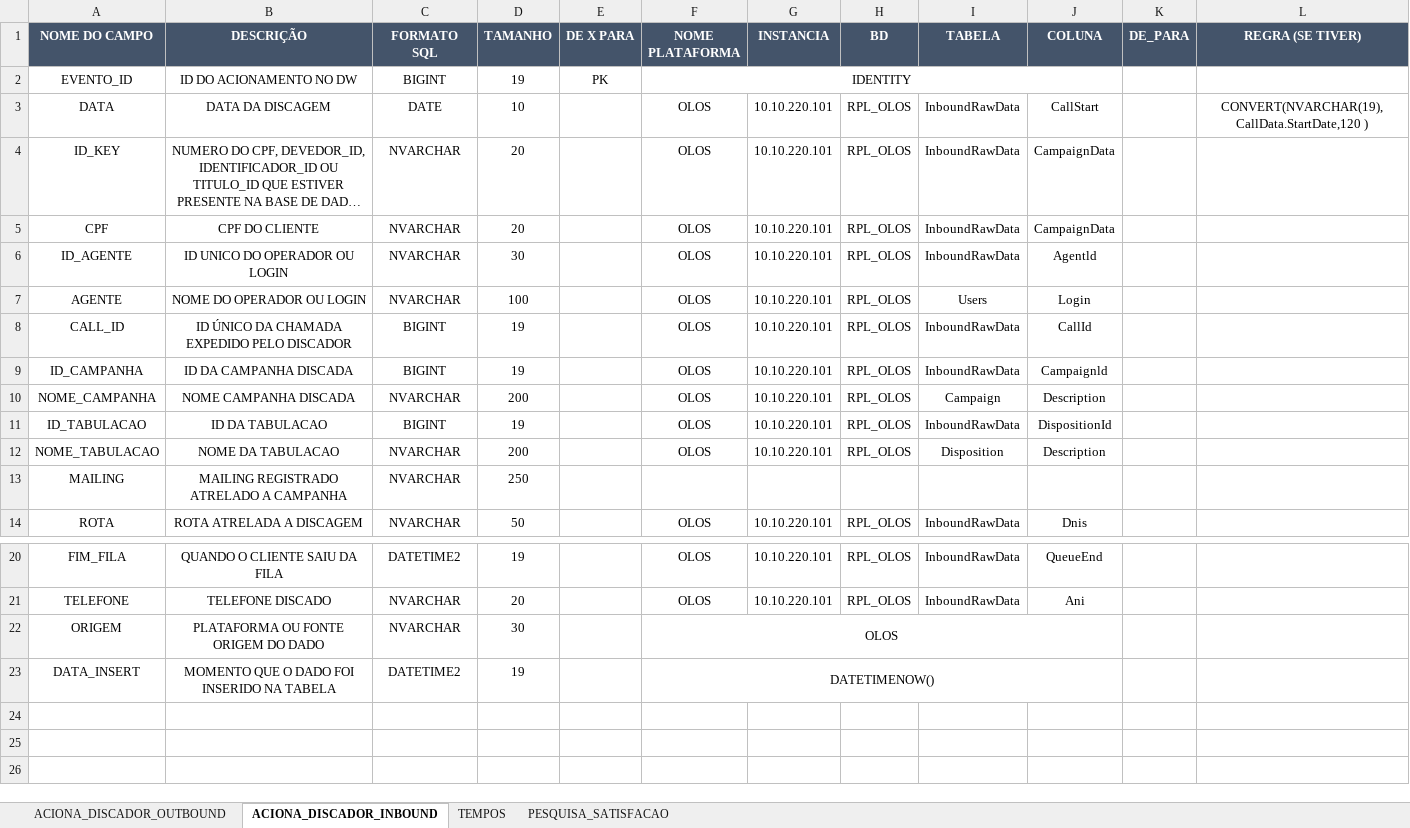
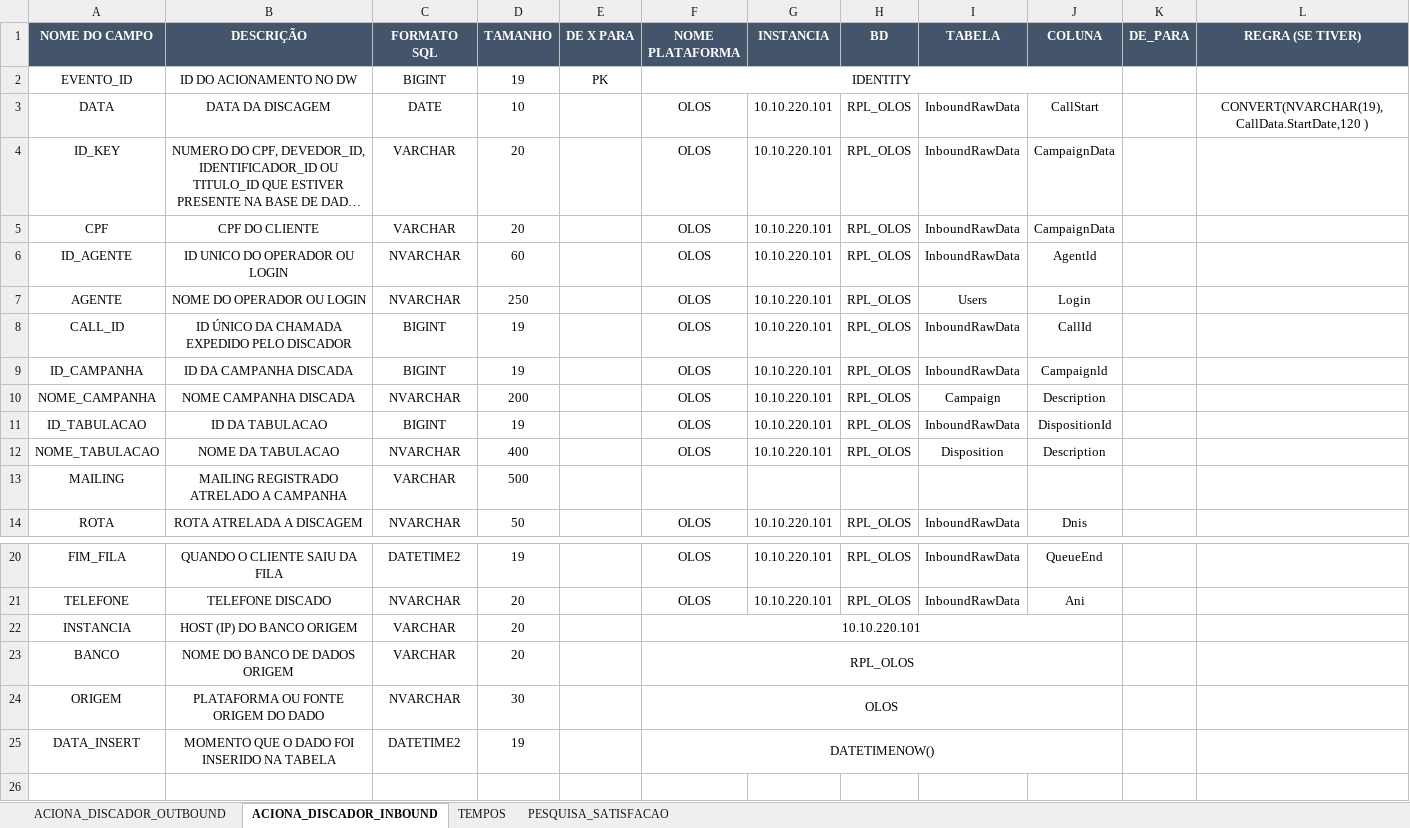
Before and after one commit to Matheus-Shadow/Data-Warehouse, an Excel workbook: Documentos/Mapeamento das Fontes de Dados/OLOS/MAPEAMENTO_OLOS.xlsx, sheet ACIONA_DISCADOR_INBOUND, drawn as a sheet; only a part is shown, gaps mark what is left out; the shorter side is filled out with more unchanged rows; long unchanged cells end in …; values as stored, in another font and other column widths than the file's, no borders; rows hold the shown columns only; the diff names each change by its address in the sheet, - before the commit and + after, or states it on an @@ line.

```diff
--- a/Documentos/Mapeamento das Fontes de Dados/OLOS/MAPEAMENTO_OLOS.xlsx (sheet ACIONA_DISCADOR_INBOUND)
+++ b/Documentos/Mapeamento das Fontes de Dados/OLOS/MAPEAMENTO_OLOS.xlsx (sheet ACIONA_DISCADOR_INBOUND)
-C4:C5 (FORMATO SQL): NVARCHAR
+C4:C5 (FORMATO SQL): VARCHAR
-D6 (TAMANHO): 30
+D6 (TAMANHO): 60
-D7 (TAMANHO): 100
+D7 (TAMANHO): 250
-D12 (TAMANHO): 200
+D12 (TAMANHO): 400
-C13 (FORMATO SQL): NVARCHAR
+C13 (FORMATO SQL): VARCHAR
-D13 (TAMANHO): 250
+D13 (TAMANHO): 500
+row 22: INSTANCIA | HOST (IP) DO BANCO ORIGEM | VARCHAR | 20 |  | 10.10.220.101
+row 23: BANCO | NOME DO BANCO DE DADOS ORIGEM | VARCHAR | 20 |  | RPL_OLOS
```
Also changed, not shown: Documentos/Mapeamento das Fontes de Dados/ACTYON/MAPEAMENTO_ACTYON.xlsx, Documentos/Mapeamento das Fontes de Dados/ASPECT/MAPEAMENTO_ASPECT.xlsx, 2 other files.
